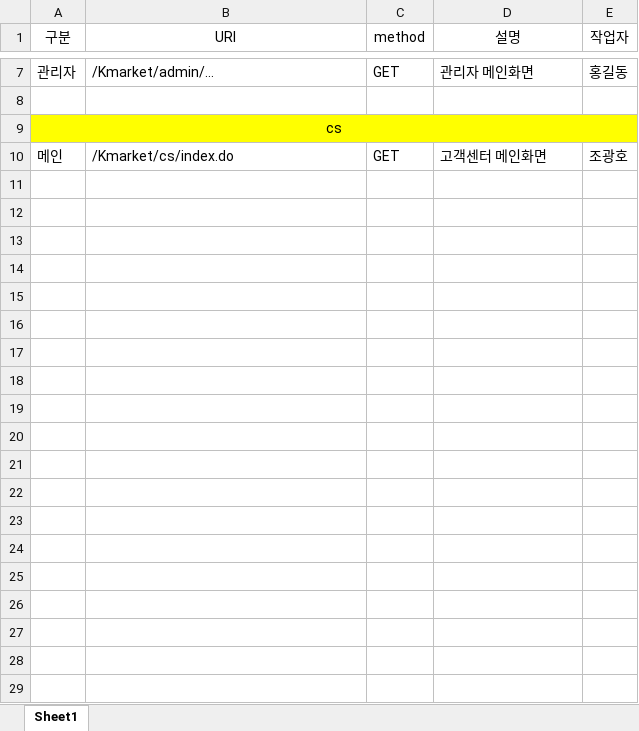
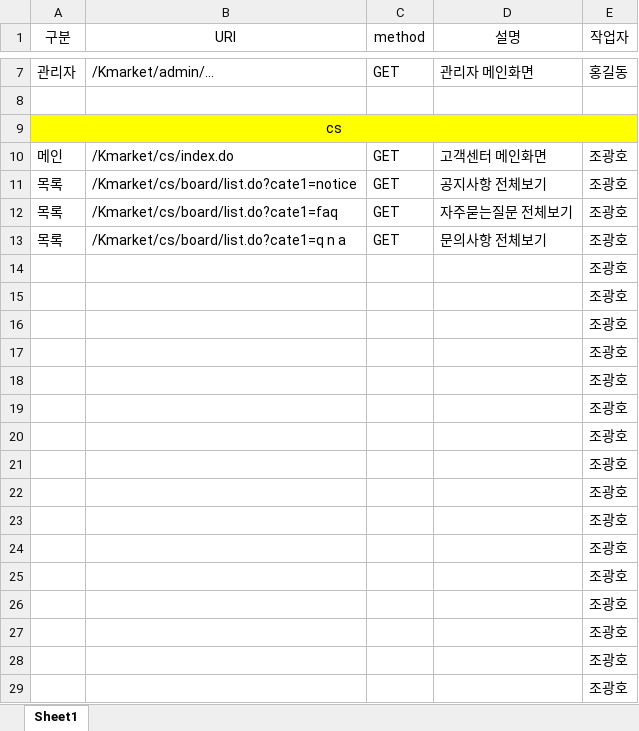
Before and after one commit to ooo3345sjh/Kmarket, an Excel workbook: API/API 설계 조광호.xlsx, sheet Sheet1, drawn as a sheet; only a part is shown, gaps mark what is left out; values as stored, in another font and other column widths than the file's, no borders; the diff covers the shown part only; the diff names each change by its address in the sheet, - before the commit and + after, or states it on an @@ line.

```diff
--- a/API/API 설계 조광호.xlsx (sheet Sheet1)
+++ b/API/API 설계 조광호.xlsx (sheet Sheet1)
+row 11: 목록 | /Kmarket/cs/board/list.do?cate1=notice | GET | 공지사항 전체보기 | 조광호
+row 12: 목록 | /Kmarket/cs/board/list.do?cate1=faq | GET | 자주묻는질문 전체보기 | 조광호
+row 13: 목록 | /Kmarket/cs/board/list.do?cate1=q n a | GET | 문의사항 전체보기 | 조광호
+row 14:  |  |  |  | 조광호
+row 15:  |  |  |  | 조광호
+row 16:  |  |  |  | 조광호
+row 17:  |  |  |  | 조광호
+row 18:  |  |  |  | 조광호
+row 19:  |  |  |  | 조광호
+row 20:  |  |  |  | 조광호
+row 21:  |  |  |  | 조광호
+row 22:  |  |  |  | 조광호
+row 23:  |  |  |  | 조광호
+row 24:  |  |  |  | 조광호
+row 25:  |  |  |  | 조광호
+row 26:  |  |  |  | 조광호
+row 27:  |  |  |  | 조광호
+row 28:  |  |  |  | 조광호
+row 29:  |  |  |  | 조광호
```
Also changed, not shown: 17 added rows elsewhere in this sheet, 19 other files.
